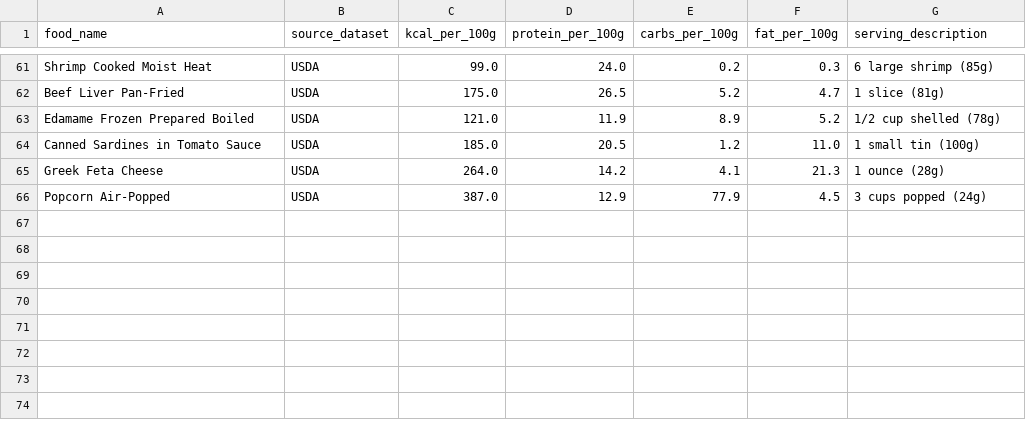
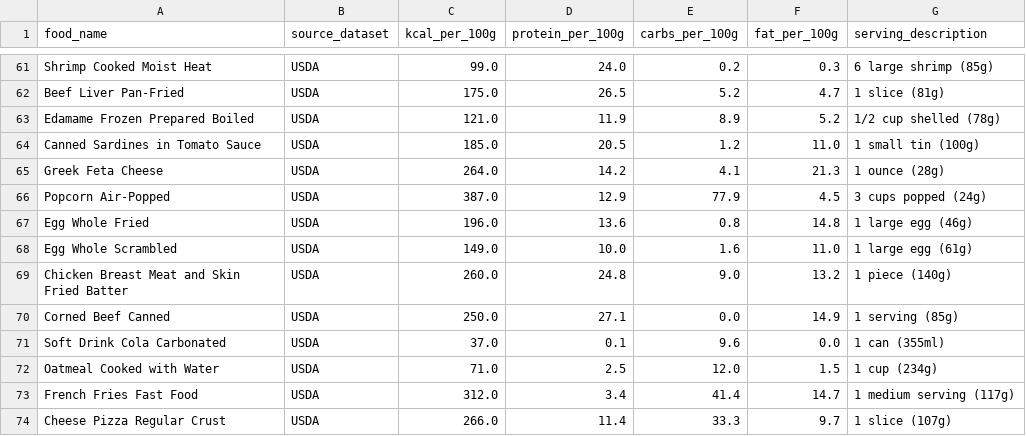
Before and after one commit to yuri-salise/nutri-sync, a CSV file: backend/app/scripts/data/usda_food_composition.csv, drawn as a sheet; only a part is shown, gaps mark what is left out.

```diff
--- a/backend/app/scripts/data/usda_food_composition.csv
+++ b/backend/app/scripts/data/usda_food_composition.csv
@@ -66 +66,9 @@ Greek Feta Cheese,USDA,264.0,14.2,4.1,21.3,1 ounce (28g)
 Popcorn Air-Popped,USDA,387.0,12.9,77.9,4.5,3 cups popped (24g)
+Egg Whole Fried,USDA,196.0,13.6,0.8,14.8,1 large egg (46g)
+Egg Whole Scrambled,USDA,149.0,10.0,1.6,11.0,1 large egg (61g)
+Chicken Breast Meat and Skin Fried Batter,USDA,260.0,24.8,9.0,13.2,1 piece (140g)
+Corned Beef Canned,USDA,250.0,27.1,0.0,14.9,1 serving (85g)
+Soft Drink Cola Carbonated,USDA,37.0,0.1,9.6,0.0,1 can (355ml)
+Oatmeal Cooked with Water,USDA,71.0,2.5,12.0,1.5,1 cup (234g)
+French Fries Fast Food,USDA,312.0,3.4,41.4,14.7,1 medium serving (117g)
+Cheese Pizza Regular Crust,USDA,266.0,11.4,33.3,9.7,1 slice (107g)
```
Also changed, not shown: 14 other files.
